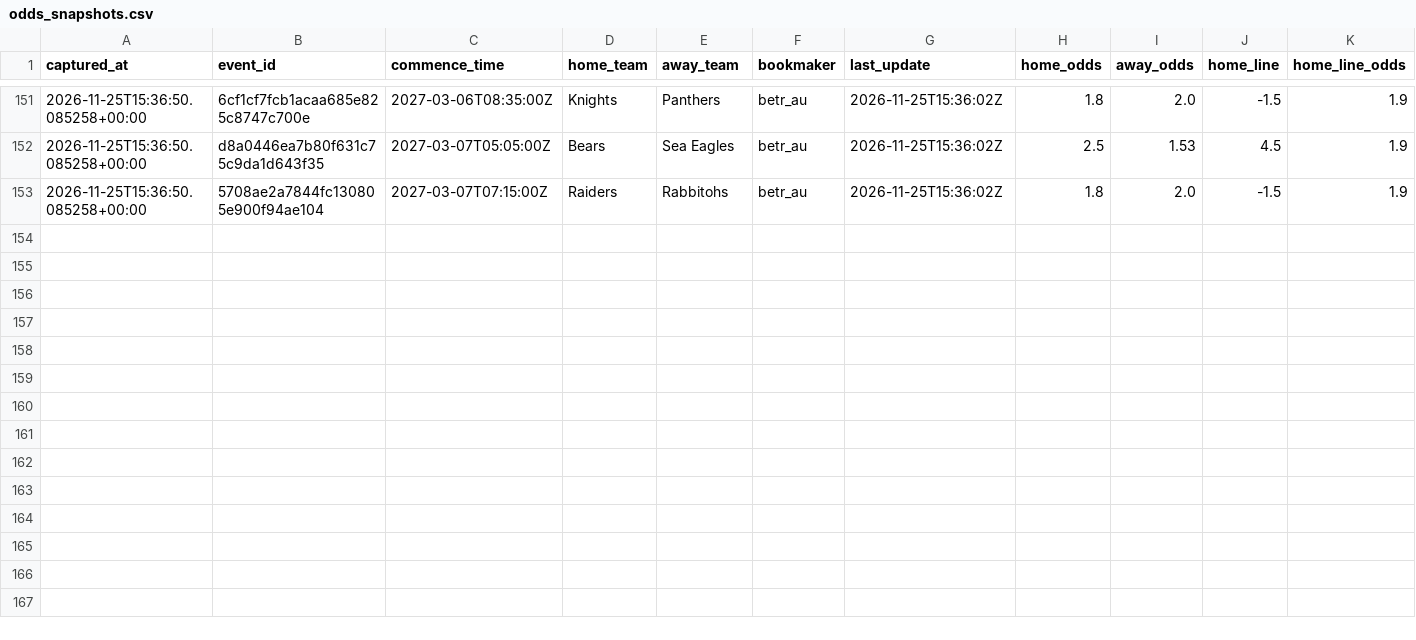
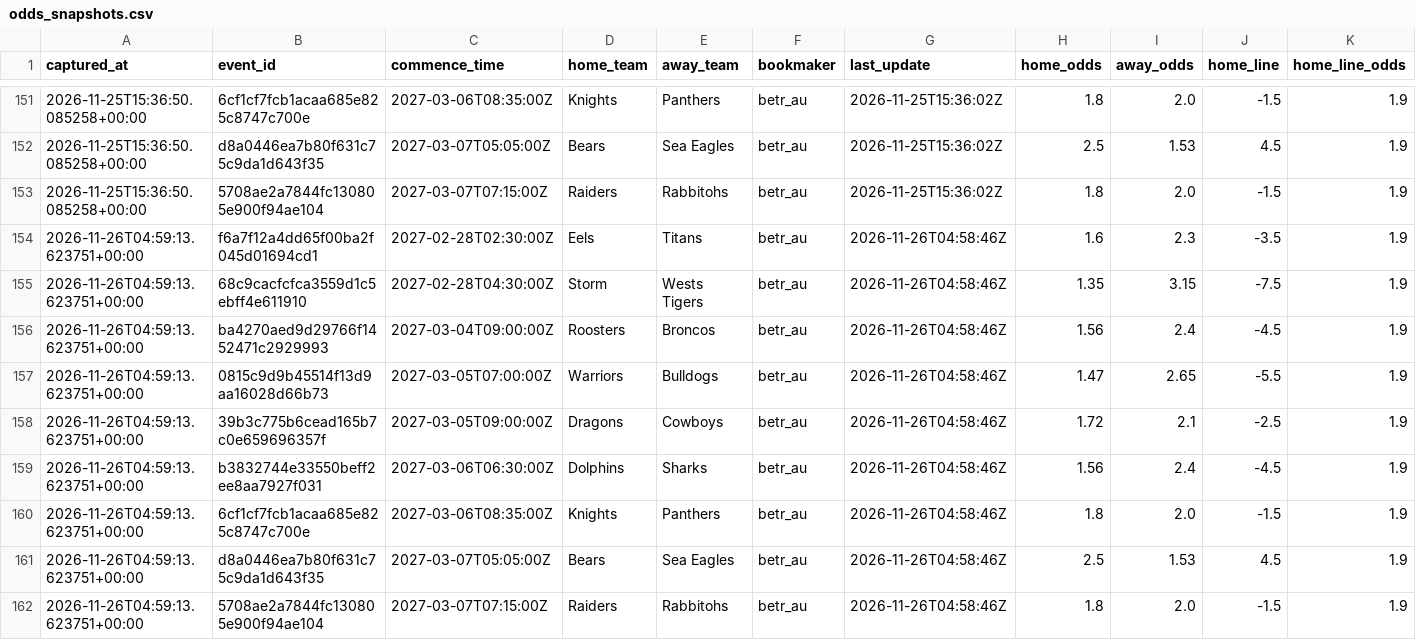
Before and after one commit to stephensung21/nrl-predictor, a CSV file: data/pipeline/live/2027/odds_snapshots.csv, drawn as a sheet; only a part is shown, gaps mark what is left out; rows hold the shown columns only; the diff names each change by its address in the sheet, - before the commit and + after, or states it on an @@ line.

```diff
--- a/data/pipeline/live/2027/odds_snapshots.csv
+++ b/data/pipeline/live/2027/odds_snapshots.csv
+row 154: 2026-11-26T04:59:13.623751+00:00 | f6a7f12a4dd65f00ba2f045d01694cd1 | 2027-02-28T02:30:00Z | Eels | Titans | betr_au | 2026-11-26T04:58:46Z | 1.6 | 2.3 | -3.5 | 1.9
+row 155: 2026-11-26T04:59:13.623751+00:00 | 68c9cacfcfca3559d1c5ebff4e611910 | 2027-02-28T04:30:00Z | Storm | Wests Tigers | betr_au | 2026-11-26T04:58:46Z | 1.35 | 3.15 | -7.5 | 1.9
+row 156: 2026-11-26T04:59:13.623751+00:00 | ba4270aed9d29766f1452471c2929993 | 2027-03-04T09:00:00Z | Roosters | Broncos | betr_au | 2026-11-26T04:58:46Z | 1.56 | 2.4 | -4.5 | 1.9
+row 157: 2026-11-26T04:59:13.623751+00:00 | 0815c9d9b45514f13d9aa16028d66b73 | 2027-03-05T07:00:00Z | Warriors | Bulldogs | betr_au | 2026-11-26T04:58:46Z | 1.47 | 2.65 | -5.5 | 1.9
+row 158: 2026-11-26T04:59:13.623751+00:00 | 39b3c775b6cead165b7c0e659696357f | 2027-03-05T09:00:00Z | Dragons | Cowboys | betr_au | 2026-11-26T04:58:46Z | 1.72 | 2.1 | -2.5 | 1.9
+row 159: 2026-11-26T04:59:13.623751+00:00 | b3832744e33550beff2ee8aa7927f031 | 2027-03-06T06:30:00Z | Dolphins | Sharks | betr_au | 2026-11-26T04:58:46Z | 1.56 | 2.4 | -4.5 | 1.9
+row 160: 2026-11-26T04:59:13.623751+00:00 | 6cf1cf7fcb1acaa685e825c8747c700e | 2027-03-06T08:35:00Z | Knights | Panthers | betr_au | 2026-11-26T04:58:46Z | 1.8 | 2.0 | -1.5 | 1.9
+row 161: 2026-11-26T04:59:13.623751+00:00 | d8a0446ea7b80f631c75c9da1d643f35 | 2027-03-07T05:05:00Z | Bears | Sea Eagles | betr_au | 2026-11-26T04:58:46Z | 2.5 | 1.53 | 4.5 | 1.9
+row 162: 2026-11-26T04:59:13.623751+00:00 | 5708ae2a7844fc130805e900f94ae104 | 2027-03-07T07:15:00Z | Raiders | Rabbitohs | betr_au | 2026-11-26T04:58:46Z | 1.8 | 2.0 | -1.5 | 1.9
```
Also changed, not shown: 2 other files.
